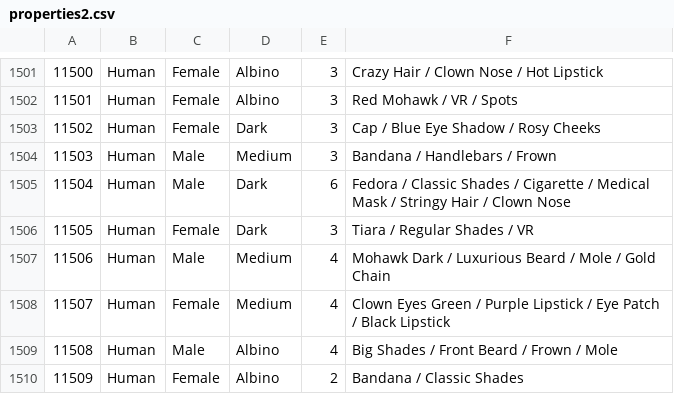
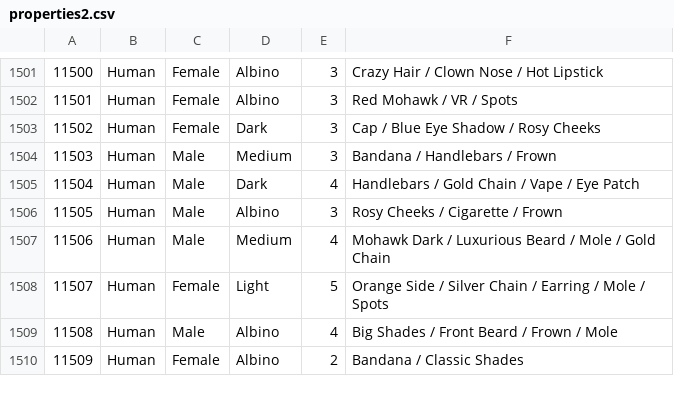
Before and after one commit to zeeleluc/ripplepunksdev, a CSV file: data/properties2.csv, drawn as a sheet; only a part is shown, gaps mark what is left out.

Commit message:
no message

```diff
--- a/data/properties2.csv
+++ b/data/properties2.csv
@@ -1504,6 +1504,6 @@
 11503,Human,Male,Medium,3,"Bandana / Handlebars / Frown"
-11504,Human,Male,Dark,6,"Fedora / Classic Shades / Cigarette / Medical Mask / Stringy Hair / Clown Nose"
-11505,Human,Female,Dark,3,"Tiara / Regular Shades / VR"
+11504,Human,Male,Dark,4,"Handlebars / Gold Chain / Vape / Eye Patch"
+11505,Human,Male,Albino,3,"Rosy Cheeks / Cigarette / Frown"
 11506,Human,Male,Medium,4,"Mohawk Dark / Luxurious Beard / Mole / Gold Chain"
-11507,Human,Female,Medium,4,"Clown Eyes Green / Purple Lipstick / Eye Patch / Black Lipstick"
+11507,Human,Female,Light,5,"Orange Side / Silver Chain / Earring / Mole / Spots"
 11508,Human,Male,Albino,4,"Big Shades / Front Beard / Frown / Mole"
```
